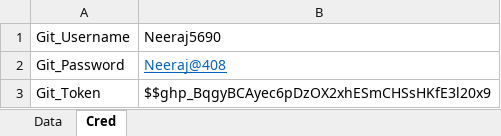
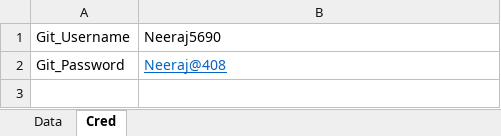
Before and after one commit to Neeraj5690/Reporting, an Excel workbook: UserData.xlsx, sheet Cred, drawn as a sheet; values as stored, in another font and other column widths than the file's, no borders; the diff names each change by its address in the sheet, - before the commit and + after, or states it on an @@ line.

```diff
--- a/UserData.xlsx (sheet Cred)
+++ b/UserData.xlsx (sheet Cred)
-row 3: Git_Token | $$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
```
Also changed, not shown: 1 other file.
